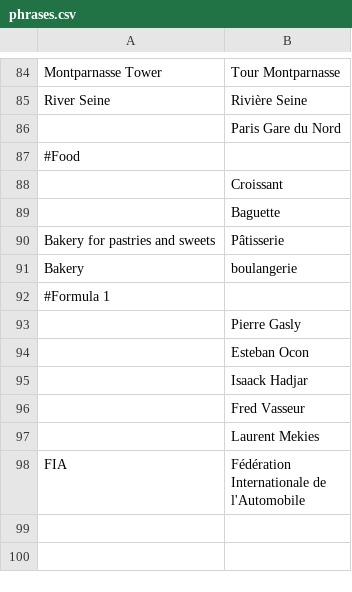
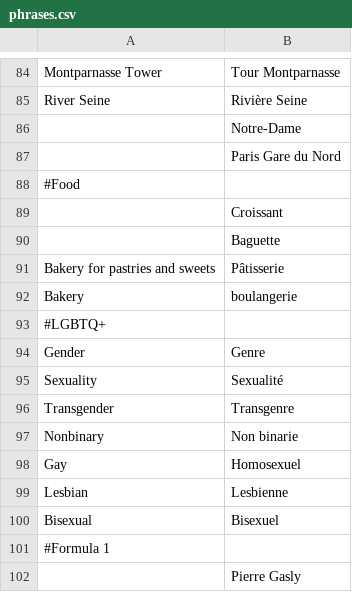
Before and after one commit to Grvs44/france-holiday, a CSV file: public/phrases.csv, drawn as a sheet; only a part is shown, gaps mark what is left out; the shorter side is filled out with more unchanged rows; the diff names each change by its address in the sheet, - before the commit and + after, or states it on an @@ line.

Commit message:
Add some LGBTQ+ words

```diff
--- a/public/phrases.csv
+++ b/public/phrases.csv
+row 86:  | Notre-Dame
+row 93: #LGBTQ+
+row 94: Gender | Genre
+row 95: Sexuality | Sexualité
+row 96: Transgender | Transgenre
+row 97: Nonbinary | Non binarie
+row 98: Gay | Homosexuel
+row 99: Lesbian | Lesbienne
+row 100: Bisexual | Bisexuel
```
